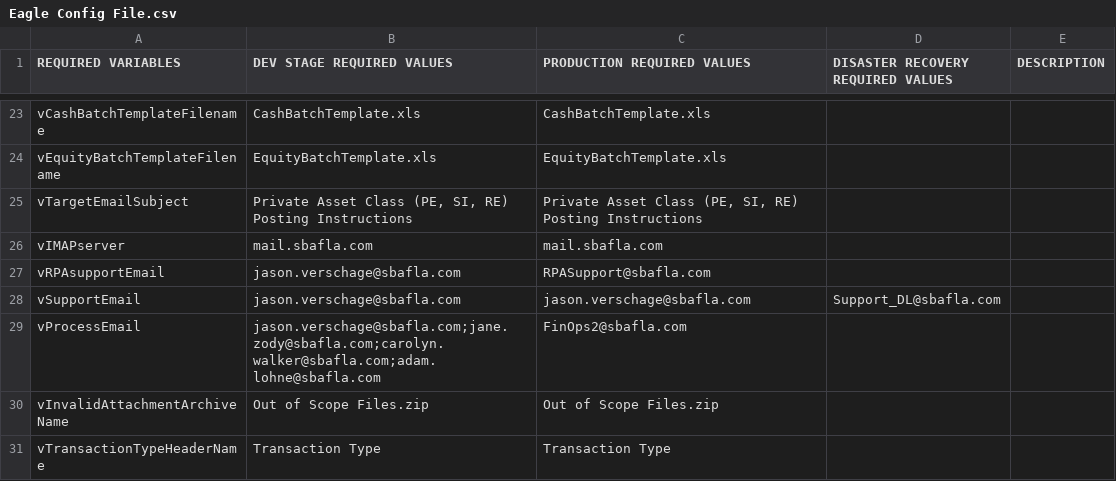
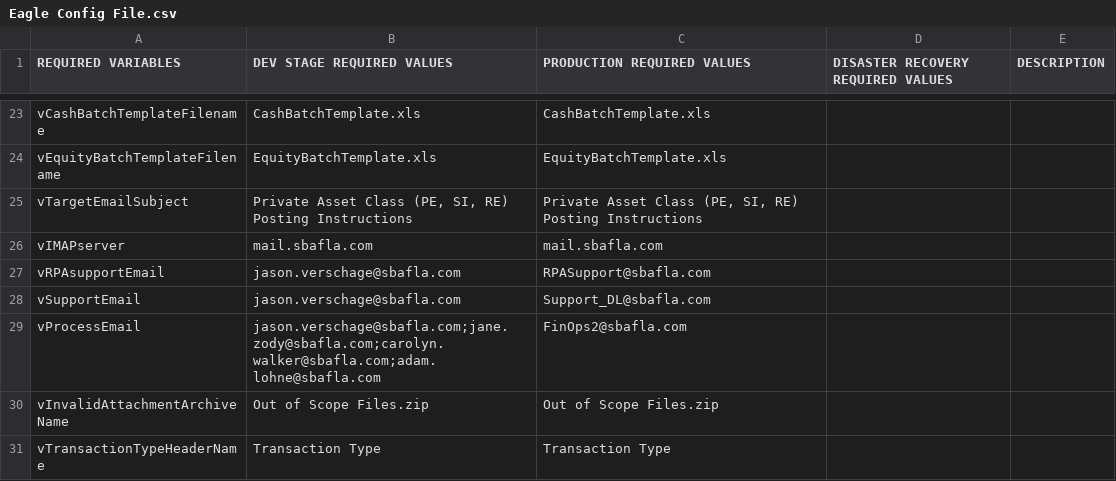
Before and after one commit to GitHub-A360/A360, a CSV file: Automation Anywhere/Bots/My Docs/SBA/Financial Operations/RPA003 - PI to Eagle/Eagle Config File.csv, drawn as a sheet; only a part is shown, gaps mark what is left out.

Commit message:
Other email fixed

```diff
--- a/Automation Anywhere/Bots/My Docs/SBA/Financial Operations/RPA003 - PI to Eagle/Eagle Config File.csv
+++ b/Automation Anywhere/Bots/My Docs/SBA/Financial Operations/RPA003 - PI to Eagle/Eagle Config File.csv
@@ -27,3 +27,3 @@ vIMAPserver,mail.sbafla.com,mail.sbafla.com,,
 vRPAsupportEmail,jason.verschage@sbafla.com,RPASupport@sbafla.com,,
-vSupportEmail,jason.verschage@sbafla.com,jason.verschage@sbafla.com,Support_DL@sbafla.com,,
+vSupportEmail,jason.verschage@sbafla.com,Support_DL@sbafla.com,,
 vProcessEmail,jason.verschage@sbafla.com;jane.zody@sbafla.com;carolyn.walker@sbafla.com;adam.lohne@sbafla.com,FinOps2@sbafla.com,,
```
